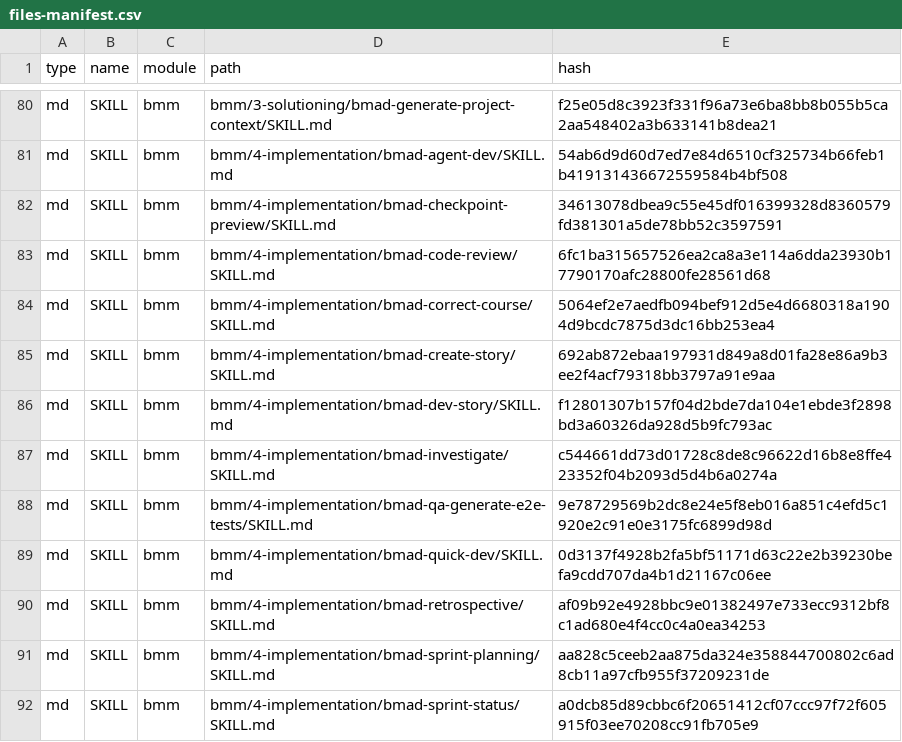
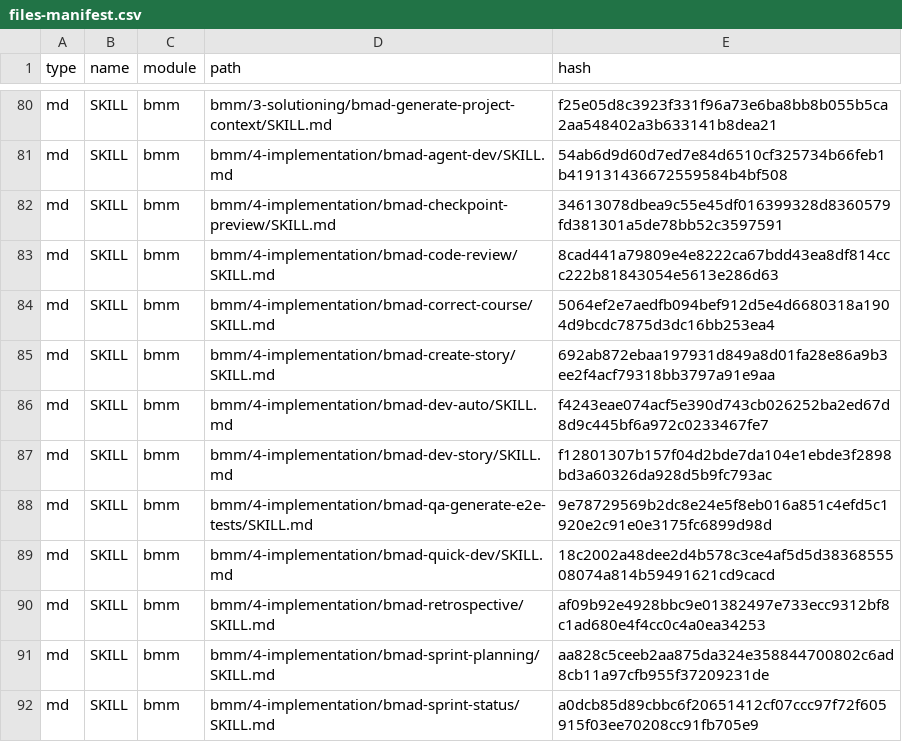
Before and after one commit to ProjectChimera1/Project-Chimera, a CSV file: _bmad/_config/files-manifest.csv, drawn as a sheet; only a part is shown, gaps mark what is left out; the diff covers the shown part only.

Commit message:
[AutoSave] 2026-07-05 08:17

```diff
--- a/_bmad/_config/files-manifest.csv
+++ b/_bmad/_config/files-manifest.csv
@@ -82,9 +82,9 @@ type,name,module,path,hash
 "md","SKILL","bmm","bmm/4-implementation/bmad-checkpoint-preview/SKILL.md","34613078dbea9c55e45df016399328d8360579fd381301a5de78bb52c3597591"
-"md","SKILL","bmm","bmm/4-implementation/bmad-code-review/SKILL.md","6fc1ba315657526ea2ca8a3e114a6dda23930b17790170afc28800fe28561d68"
+"md","SKILL","bmm","bmm/4-implementation/bmad-code-review/SKILL.md","8cad441a79809e4e8222ca67bdd43ea8df814ccc222b81843054e5613e286d63"
 "md","SKILL","bmm","bmm/4-implementation/bmad-correct-course/SKILL.md","5064ef2e7aedfb094bef912d5e4d6680318a1904d9bcdc7875d3dc16bb253ea4"
 "md","SKILL","bmm","bmm/4-implementation/bmad-create-story/SKILL.md","692ab872ebaa197931d849a8d01fa28e86a9b3ee2f4acf79318bb3797a91e9aa"
+"md","SKILL","bmm","bmm/4-implementation/bmad-dev-auto/SKILL.md","f4243eae074acf5e390d743cb026252ba2ed67d8d9c445bf6a972c0233467fe7"
 "md","SKILL","bmm","bmm/4-implementation/bmad-dev-story/SKILL.md","f12801307b157f04d2bde7da104e1ebde3f2898bd3a60326da928d5b9fc793ac"
-"md","SKILL","bmm","bmm/4-implementation/bmad-investigate/SKILL.md","c544661dd73d01728c8de8c96622d16b8e8ffe423352f04b2093d5d4b6a0274a"
 "md","SKILL","bmm","bmm/4-implementation/bmad-qa-generate-e2e-tests/SKILL.md","9e78729569b2dc8e24e5f8eb016a851c4efd5c1920e2c91e0e3175fc6899d98d"
-"md","SKILL","bmm","bmm/4-implementation/bmad-quick-dev/SKILL.md","0d3137f4928b2fa5bf51171d63c22e2b39230befa9cdd707da4b1d21167c06ee"
+"md","SKILL","bmm","bmm/4-implementation/bmad-quick-dev/SKILL.md","18c2002a48dee2d4b578c3ce4af5d5d3836855508074a814b59491621cd9cacd"
 "md","SKILL","bmm","bmm/4-implementation/bmad-retrospective/SKILL.md","af09b92e4928bbc9e01382497e733ecc9312bf8c1ad680e4f4cc0c4a0ea34253"
```
Also changed, not shown: 8 added rows, 2 removed rows and 26 edited cells elsewhere in this file, .claude/skills/bmad-advanced-elicitation/methods.csv, _bmad/_config/bmad-help.csv, 39 other files.
